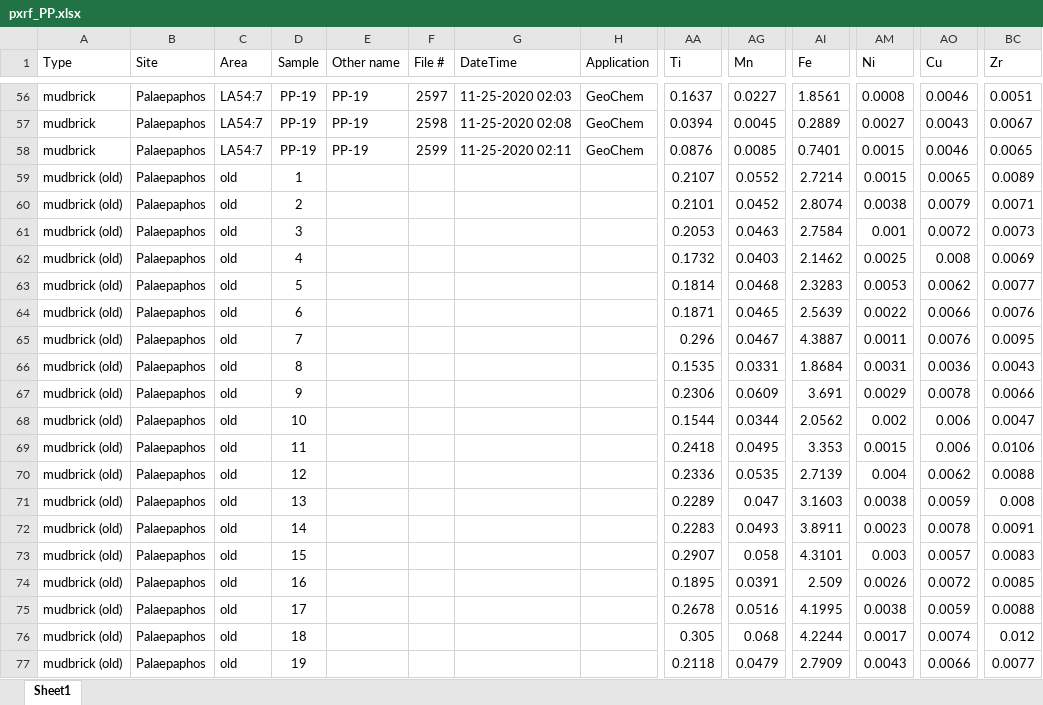
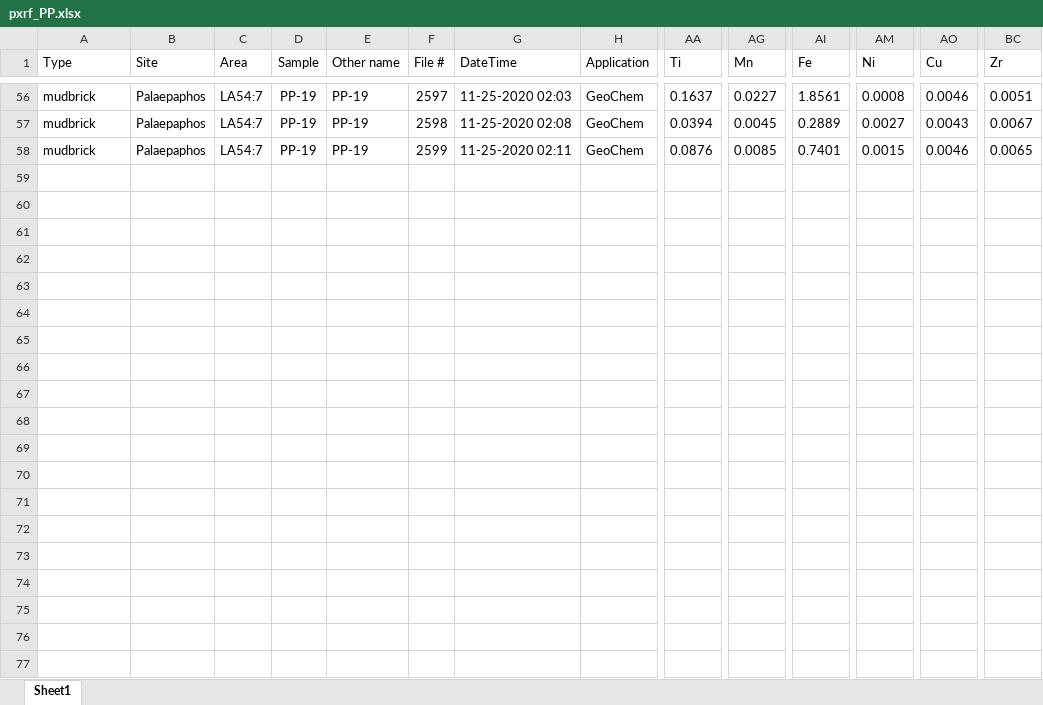
Before and after one commit to Tulikko/MB, an Excel workbook: results/palaepaphos/data/pxrf_PP.xlsx, sheet Sheet1, drawn as a sheet; only a part is shown, gaps mark what is left out; values as stored, in another font and other column widths than the file's, no borders; rows hold the shown columns only; the diff covers the shown part only; the diff names each change by its address in the sheet, - before the commit and + after, or states it on an @@ line.

Commit message:
Removed old data from PP analysis

```diff
--- a/results/palaepaphos/data/pxrf_PP.xlsx (sheet Sheet1)
+++ b/results/palaepaphos/data/pxrf_PP.xlsx (sheet Sheet1)
-row 59: mudbrick (old) | Palaepaphos | old | 1 |  |  |  |  | 0.2107 | 0.0552 | 2.7214 | 0.0015 | 0.0065 | 0.0089
-row 60: mudbrick (old) | Palaepaphos | old | 2 |  |  |  |  | 0.2101 | 0.0452 | 2.8074 | 0.0038 | 0.0079 | 0.0071
-row 61: mudbrick (old) | Palaepaphos | old | 3 |  |  |  |  | 0.2053 | 0.0463 | 2.7584 | 0.001 | 0.0072 | 0.0073
-row 62: mudbrick (old) | Palaepaphos | old | 4 |  |  |  |  | 0.1732 | 0.0403 | 2.1462 | 0.0025 | 0.008 | 0.0069
-row 63: mudbrick (old) | Palaepaphos | old | 5 |  |  |  |  | 0.1814 | 0.0468 | 2.3283 | 0.0053 | 0.0062 | 0.0077
-row 64: mudbrick (old) | Palaepaphos | old | 6 |  |  |  |  | 0.1871 | 0.0465 | 2.5639 | 0.0022 | 0.0066 | 0.0076
-row 65: mudbrick (old) | Palaepaphos | old | 7 |  |  |  |  | 0.296 | 0.0467 | 4.3887 | 0.0011 | 0.0076 | 0.0095
-row 66: mudbrick (old) | Palaepaphos | old | 8 |  |  |  |  | 0.1535 | 0.0331 | 1.8684 | 0.0031 | 0.0036 | 0.0043
-row 67: mudbrick (old) | Palaepaphos | old | 9 |  |  |  |  | 0.2306 | 0.0609 | 3.691 | 0.0029 | 0.0078 | 0.0066
-row 68: mudbrick (old) | Palaepaphos | old | 10 |  |  |  |  | 0.1544 | 0.0344 | 2.0562 | 0.002 | 0.006 | 0.0047
-row 69: mudbrick (old) | Palaepaphos | old | 11 |  |  |  |  | 0.2418 | 0.0495 | 3.353 | 0.0015 | 0.006 | 0.0106
-row 70: mudbrick (old) | Palaepaphos | old | 12 |  |  |  |  | 0.2336 | 0.0535 | 2.7139 | 0.004 | 0.0062 | 0.0088
-row 71: mudbrick (old) | Palaepaphos | old | 13 |  |  |  |  | 0.2289 | 0.047 | 3.1603 | 0.0038 | 0.0059 | 0.008
-row 72: mudbrick (old) | Palaepaphos | old | 14 |  |  |  |  | 0.2283 | 0.0493 | 3.8911 | 0.0023 | 0.0078 | 0.0091
-row 73: mudbrick (old) | Palaepaphos | old | 15 |  |  |  |  | 0.2907 | 0.058 | 4.3101 | 0.003 | 0.0057 | 0.0083
-row 74: mudbrick (old) | Palaepaphos | old | 16 |  |  |  |  | 0.1895 | 0.0391 | 2.509 | 0.0026 | 0.0072 | 0.0085
-row 75: mudbrick (old) | Palaepaphos | old | 17 |  |  |  |  | 0.2678 | 0.0516 | 4.1995 | 0.0038 | 0.0059 | 0.0088
-row 76: mudbrick (old) | Palaepaphos | old | 18 |  |  |  |  | 0.305 | 0.068 | 4.2244 | 0.0017 | 0.0074 | 0.012
-row 77: mudbrick (old) | Palaepaphos | old | 19 |  |  |  |  | 0.2118 | 0.0479 | 2.7909 | 0.0043 | 0.0066 | 0.0077
```
Also changed, not shown: 15 removed rows elsewhere in this sheet, 2 other files.
